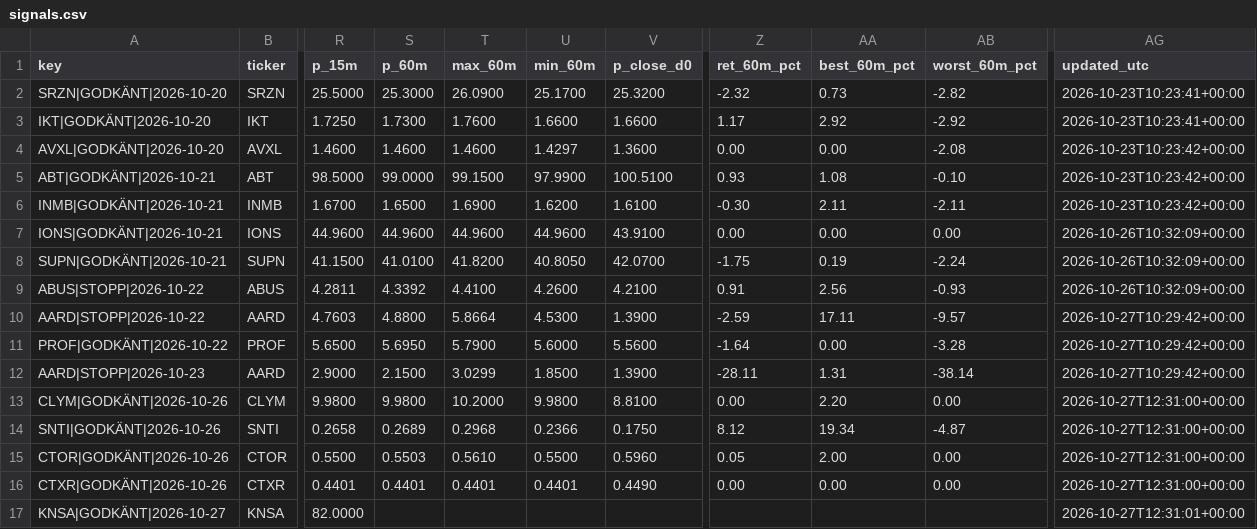
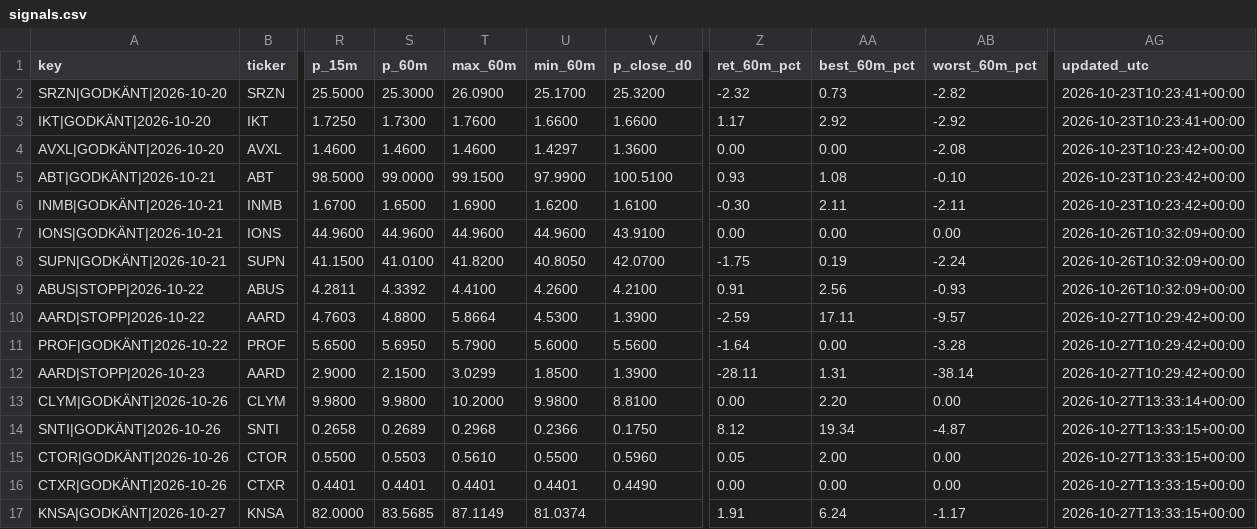
Before and after one commit to emilwiktorsson-jpg/fda-collector, a CSV file: data/signals.csv, drawn as a sheet; only a part is shown, gaps mark what is left out; the diff names each change by its address in the sheet, - before the commit and + after, or states it on an @@ line.

```diff
--- a/data/signals.csv
+++ b/data/signals.csv
-AG13 (updated_utc): 2026-10-27T12:31:00+00:00
+AG13 (updated_utc): 2026-10-27T13:33:14+00:00
-AG14:AG16 (updated_utc): 2026-10-27T12:31:00+00:00
+AG14:AG16 (updated_utc): 2026-10-27T13:33:15+00:00
-S17 (p_60m): (empty)
+S17 (p_60m): 83.5685
-T17 (max_60m): (empty)
+T17 (max_60m): 87.1149
-U17 (min_60m): (empty)
+U17 (min_60m): 81.0374
-Z17 (ret_60m_pct): (empty)
+Z17 (ret_60m_pct): 1.91
-AA17 (best_60m_pct): (empty)
+AA17 (best_60m_pct): 6.24
-AB17 (worst_60m_pct): (empty)
+AB17 (worst_60m_pct): -1.17
-AG17 (updated_utc): 2026-10-27T12:31:01+00:00
+AG17 (updated_utc): 2026-10-27T13:33:15+00:00
```
Also changed, not shown: data/heartbeat.csv, 2 other files.
